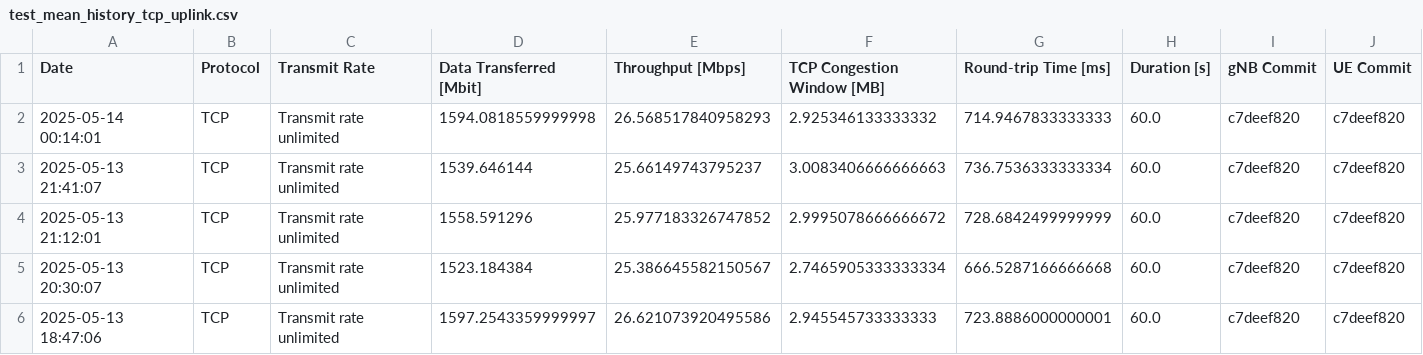
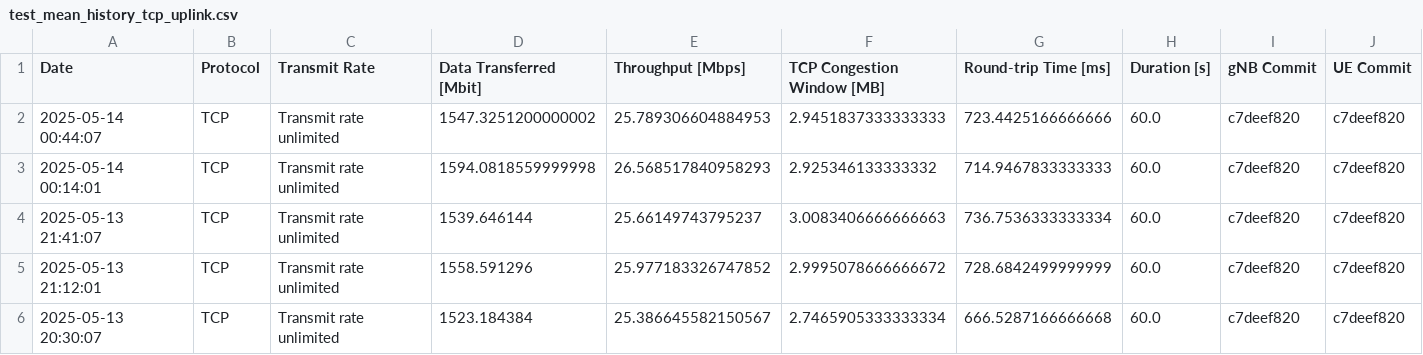
Before and after one commit to open-5g/openrangym, a CSV file: assets/test-history/test_mean_history_tcp_uplink.csv, drawn as a sheet; only a part is shown; the shorter side is filled out with more unchanged rows.

```diff
--- a/assets/test-history/test_mean_history_tcp_uplink.csv
+++ b/assets/test-history/test_mean_history_tcp_uplink.csv
@@ -1,2 +1,3 @@
 Date,Protocol,Transmit Rate,Data Transferred [Mbit],Throughput [Mbps],TCP Congestion Window [MB],Round-trip Time [ms],Duration [s],gNB Commit,UE Commit
+2025-05-14 00:44:07,TCP,Transmit rate unlimited,1547.3251200000002,25.789306604884953,2.9451837333333333,723.4425166666666,60.0,c7deef820,c7deef820
 2025-05-14 00:14:01,TCP,Transmit rate unlimited,1594.0818559999998,26.568517840958293,2.925346133333332,714.9467833333333,60.0,c7deef820,c7deef820
```
Also changed, not shown: assets/test-history/test_mean_history_tcp_downlink.csv, 1 other file.
